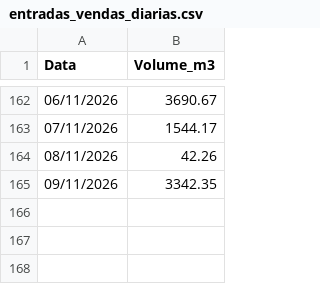
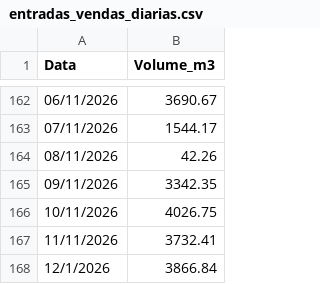
Before and after one commit to mwbm07/mtgas-dashboard-gn, a CSV file: data/entradas_vendas_diarias.csv, drawn as a sheet; only a part is shown, gaps mark what is left out.

Commit message:
Update entradas_vendas_diarias.csv

```diff
--- a/data/entradas_vendas_diarias.csv
+++ b/data/entradas_vendas_diarias.csv
@@ -165 +165,4 @@ Data,Volume_m3
 09/11/2026,3342.35
+10/11/2026,4026.75
+11/11/2026,3732.41
+12/1/2026,3866.84
```
